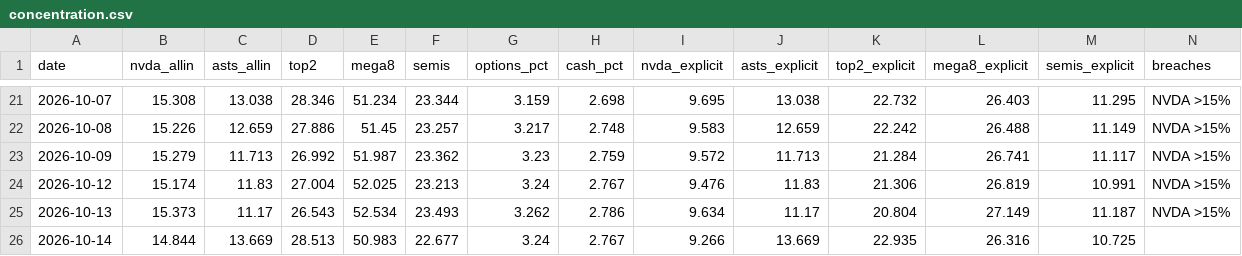
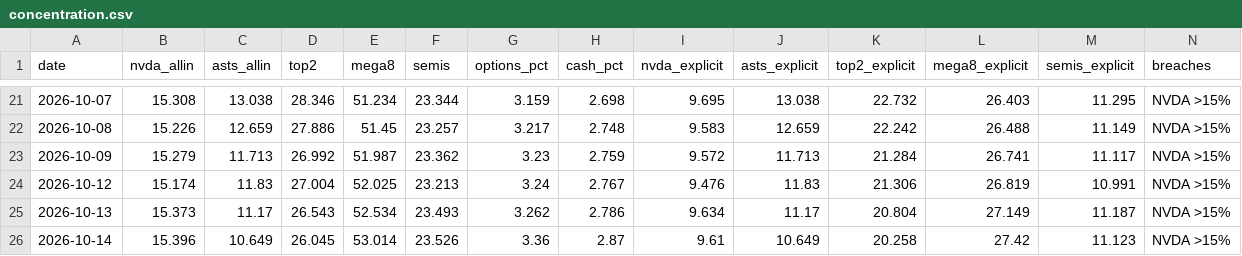
Before and after one commit to dmartindem/portfolio-automation, a CSV file: data/concentration.csv, drawn as a sheet; only a part is shown, gaps mark what is left out.

```diff
--- a/data/concentration.csv
+++ b/data/concentration.csv
@@ -25,2 +25,2 @@ date,nvda_allin,asts_allin,top2,mega8,semis,options_pct,cash_pct,nvda_explicit,a
 2026-10-13,15.373,11.17,26.543,52.534,23.493,3.262,2.786,9.634,11.17,20.804,27.149,11.187,NVDA >15%
-2026-10-14,14.844,13.669,28.513,50.983,22.677,3.24,2.767,9.266,13.669,22.935,26.316,10.725,
+2026-10-14,15.396,10.649,26.045,53.014,23.526,3.36,2.87,9.61,10.649,20.258,27.42,11.123,NVDA >15%
```
Also changed, not shown: data/movers.csv, data/prices.csv, 1 other file.
